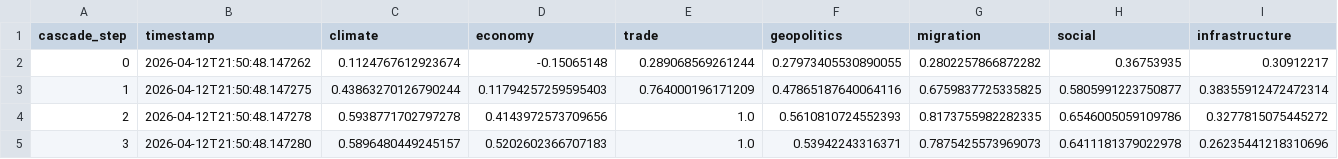
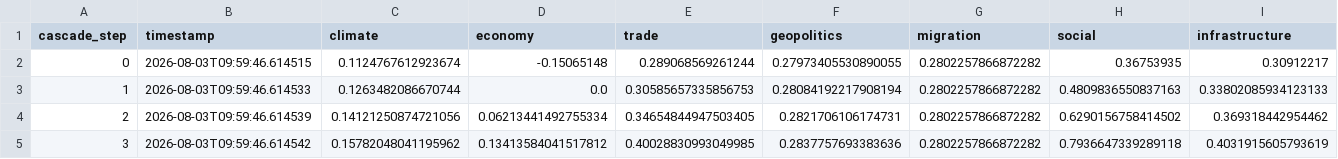
Before and after one commit to Prewal137/GlobalRiskInterConnectionEngine, a CSV file: data/processed/interconnection/dynamic_risk_learned.csv, drawn as a sheet; only a part is shown; the diff covers the shown part only.

```diff
--- a/data/processed/interconnection/dynamic_risk_learned.csv
+++ b/data/processed/interconnection/dynamic_risk_learned.csv
@@ -1,5 +1,5 @@
 cascade_step,timestamp,climate,economy,trade,geopolitics,migration,social,infrastructure
-0,2026-04-12T21:50:48.147262,0.1124767612923674,-0.15065148,0.289068569261244,0.27973405530890055,0.2802257866872282,0.36753935,0.30912217
-1,2026-04-12T21:50:48.147275,0.43863270126790244,0.11794257259595403,0.764000196171209,0.47865187640064116,0.6759837725335825,0.5805991223750877,0.38355912472472314
-2,2026-04-12T21:50:48.147278,0.5938771702797278,0.4143972573709656,1.0,0.5610810724552393,0.8173755982282335,0.6546005059109786,0.3277815075445272
-3,2026-04-12T21:50:48.147280,0.5896480449245157,0.5202602366707183,1.0,0.53942243316371,0.7875425573969073,0.6411181379022978,0.26235441218310696
+0,2026-08-03T09:59:46.614515,0.1124767612923674,-0.15065148,0.289068569261244,0.27973405530890055,0.2802257866872282,0.36753935,0.30912217
+1,2026-08-03T09:59:46.614533,0.1263482086670744,0.0,0.30585657335856753,0.28084192217908194,0.2802257866872282,0.4809836550837163,0.33802085934123133
+2,2026-08-03T09:59:46.614539,0.14121250874721056,0.06213441492755334,0.34654844947503405,0.2821706106174731,0.2802257866872282,0.6290156758414502,0.369318442954462
+3,2026-08-03T09:59:46.614542,0.15782048041195962,0.13413584041517812,0.40028830993049985,0.2837757693383636,0.2802257866872282,0.7936647339289118,0.4031915605793619
```
Also changed, not shown: 16 edited cells elsewhere in this file, 10 other files.
